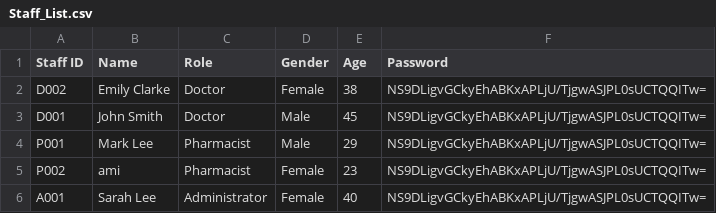
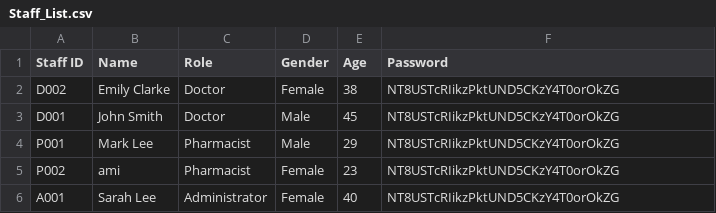
Before and after one commit to EldonLim/SC2002-HMS, a CSV file: src/database/data/Staff_List.csv, drawn as a sheet.

Commit message:
Fixed data

```diff
--- a/src/database/data/Staff_List.csv
+++ b/src/database/data/Staff_List.csv
@@ -1,6 +1,6 @@
 Staff ID,Name,Role,Gender,Age,Password
-D002,Emily Clarke,Doctor,Female,38,NS9DLigvGCkyEhABKxAPLjU/TjgwASJPL0sUCTQQITw=
-D001,John Smith,Doctor,Male,45,NS9DLigvGCkyEhABKxAPLjU/TjgwASJPL0sUCTQQITw=
-P001,Mark Lee,Pharmacist,Male,29,NS9DLigvGCkyEhABKxAPLjU/TjgwASJPL0sUCTQQITw=
-P002,ami,Pharmacist,Female,23,NS9DLigvGCkyEhABKxAPLjU/TjgwASJPL0sUCTQQITw=
-A001,Sarah Lee,Administrator,Female,40,NS9DLigvGCkyEhABKxAPLjU/TjgwASJPL0sUCTQQITw=
+D002,Emily Clarke,Doctor,Female,38,NT8USTcRIikzPktUND5CKzY4T0orOkZG
+D001,John Smith,Doctor,Male,45,NT8USTcRIikzPktUND5CKzY4T0orOkZG
+P001,Mark Lee,Pharmacist,Male,29,NT8USTcRIikzPktUND5CKzY4T0orOkZG
+P002,ami,Pharmacist,Female,23,NT8USTcRIikzPktUND5CKzY4T0orOkZG
+A001,Sarah Lee,Administrator,Female,40,NT8USTcRIikzPktUND5CKzY4T0orOkZG
```
Also changed, not shown: src/database/data/Patient_List.csv.
